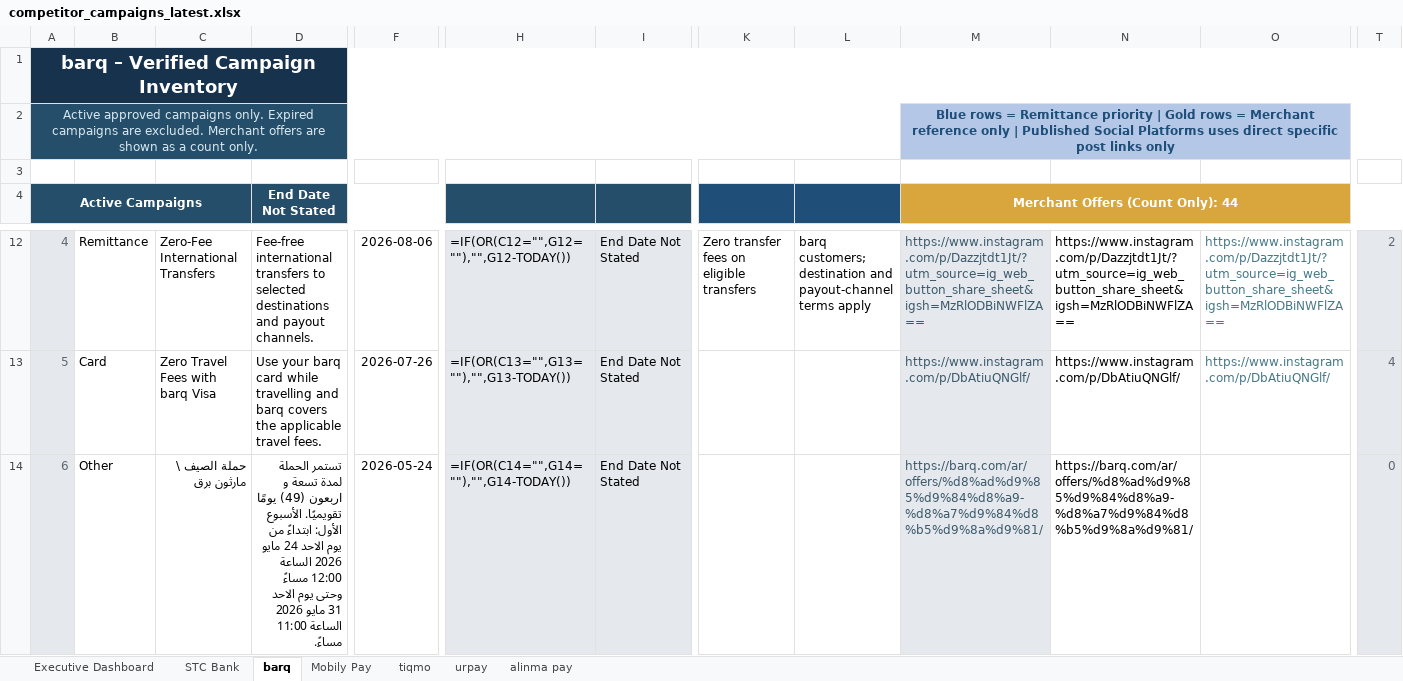
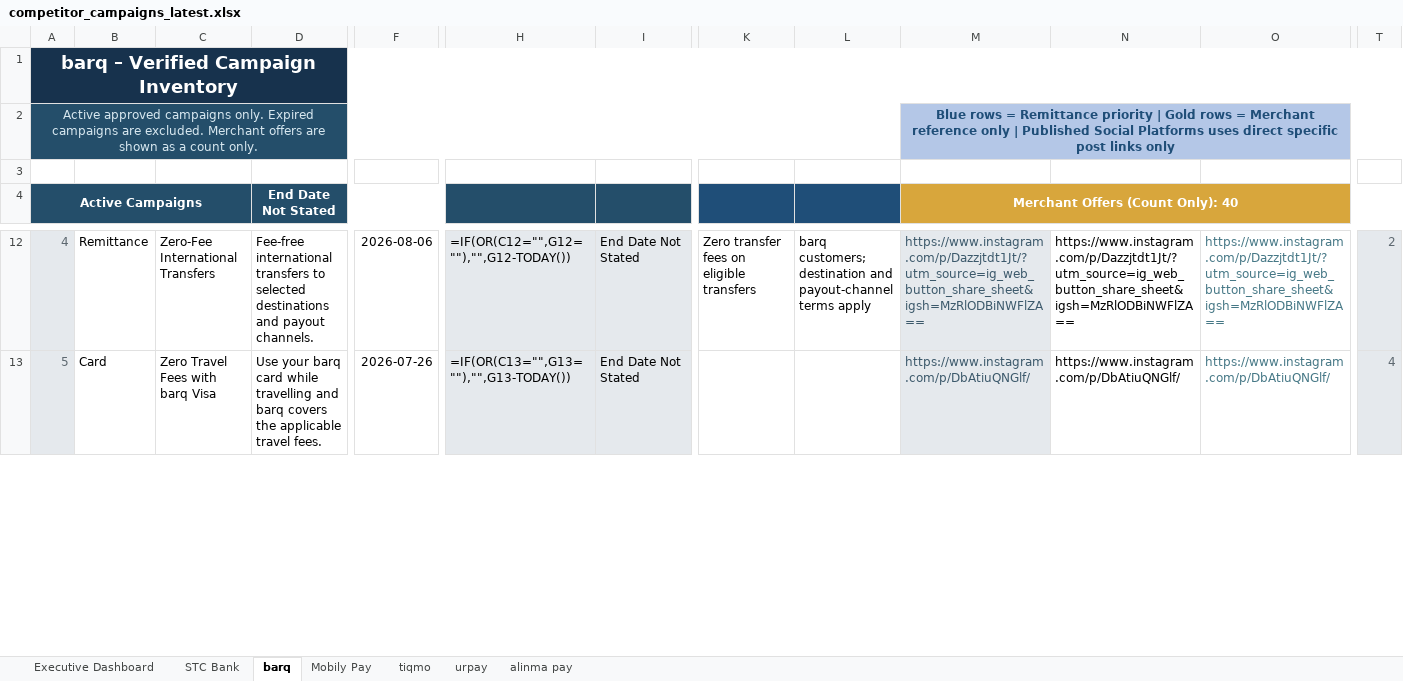
Before and after one commit to Mjmj777/competitor-monitor-v2, an Excel workbook: competitor_campaigns_latest.xlsx, sheet barq, drawn as a sheet; only a part is shown, gaps mark what is left out; values as stored, in another font and other column widths than the file's, no borders; formulas without a stored value are shown as written; conditional formats and table styles not drawn; removed rows and columns are numbered as before the commit, all else as after; rows hold the shown columns only; the diff covers the shown part only; the diff names each change by its address in the sheet, - before the commit and + after, or states it on an @@ line.

```diff
--- a/competitor_campaigns_latest.xlsx (sheet barq)
+++ b/competitor_campaigns_latest.xlsx (sheet barq)
-M4: Merchant Offers (Count Only): 44
+M4: Merchant Offers (Count Only): 40
-row 14: 6 | Other | حملة الصيف \ مارثون برق | تستمر الحملة لمدة تسعة و اربعون (49) يومًا تقويميًا. الأسبوع الأول: ابتداءً من يوم الاحد 24 مايو 2026 الساعة 12:00 مساءً وحتى يوم الاحد 31 مايو 2026 الساعة 11:00 مساءً. | 2026-05-24 | =IF(OR(C14="",G14=""),"",G14-TODAY()) | End Date Not Stated |  |  | https://barq.com/ar/offers/%d8%ad%d9%85%d9%84%d8%a9-%d8%a7%d9%84%d8%b5%d9%8a%d9%81/ | https://barq.com/ar/offers/%d8%ad%d9%85%d9%84%d8%a9-%d8%a7%d9%84%d8%b5%d9%8a%d9%81/ |  | 0
```
Also changed, not shown: 1 added row and 2 edited cells elsewhere in this sheet, sheet Executive Dashboard, 2 other files.
